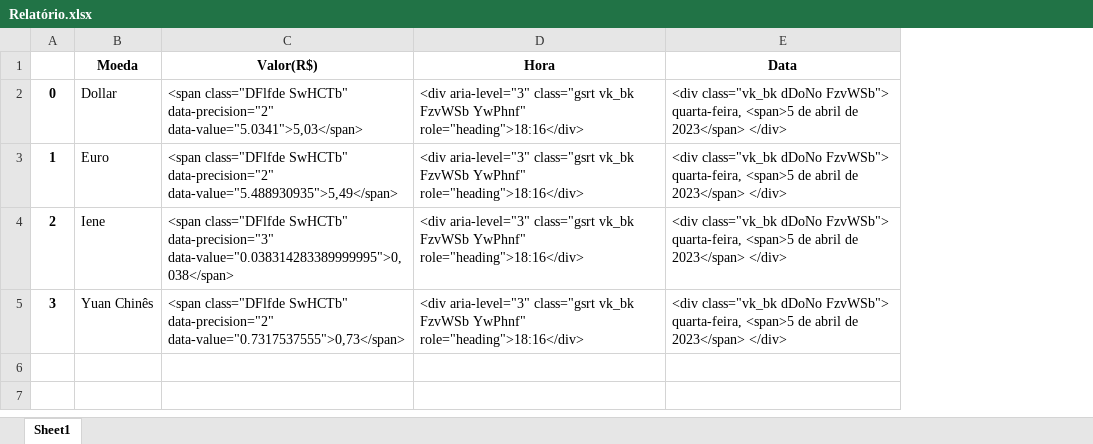
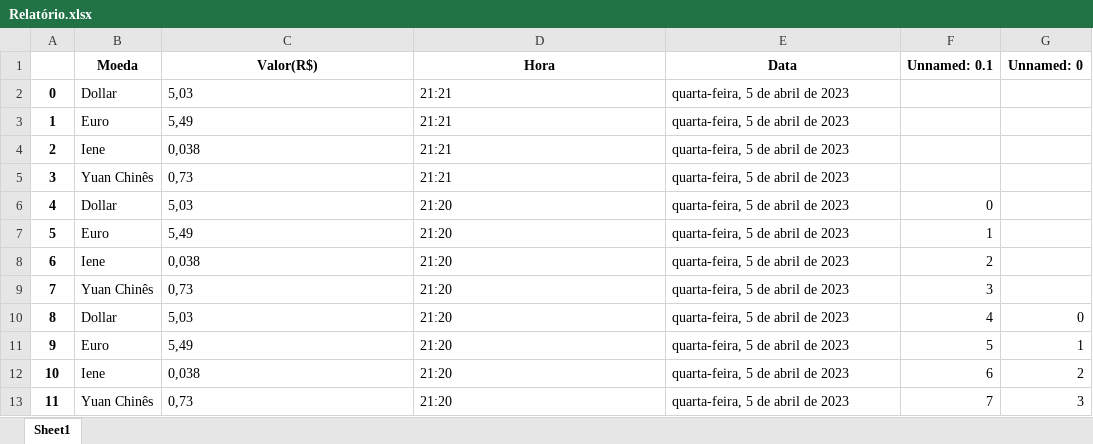
Before and after one commit to HunterLowBit/Rede_Pets, an Excel workbook: Relatório.xlsx, sheet Sheet1, drawn as a sheet; values as stored, in another font and other column widths than the file's, no borders; the diff names each change by its address in the sheet, - before the commit and + after, or states it on an @@ line.

```diff
--- a/Relatório.xlsx (sheet Sheet1)
+++ b/Relatório.xlsx (sheet Sheet1)
+column F (Unnamed: 0.1), empty
+column G (Unnamed: 0), empty
-C2 (Valor(R$)): <span class="DFlfde SwHCTb" data-precision="2" data-value="5.0341">5,03</span>
+C2 (Valor(R$)): 5,03
-D2:D5 (Hora): <div aria-level="3" class="gsrt vk_bk FzvWSb YwPhnf" role="heading">18:16</div>
+D2:D5 (Hora): 21:21
-E2:E5 (Data): <div class="vk_bk dDoNo FzvWSb"> quarta-feira, <span>5 de abril de 2023</span> </div>
+E2:E5 (Data): quarta-feira, 5 de abril de 2023
-C3 (Valor(R$)): <span class="DFlfde SwHCTb" data-precision="2" data-value="5.488930935">5,49</span>
+C3 (Valor(R$)): 5,49
-C4 (Valor(R$)): <span class="DFlfde SwHCTb" data-precision="3" data-value="0.038314283389999995">0,038</span>
+C4 (Valor(R$)): 0,038
-C5 (Valor(R$)): <span class="DFlfde SwHCTb" data-precision="2" data-value="0.7317537555">0,73</span>
+C5 (Valor(R$)): 0,73
+row 6: 4 | Dollar | 5,03 | 21:20 | quarta-feira, 5 de abril de 2023 | 0
+row 7: 5 | Euro | 5,49 | 21:20 | quarta-feira, 5 de abril de 2023 | 1
+row 8: 6 | Iene | 0,038 | 21:20 | quarta-feira, 5 de abril de 2023 | 2
+row 9: 7 | Yuan Chinês | 0,73 | 21:20 | quarta-feira, 5 de abril de 2023 | 3
+row 10: 8 | Dollar | 5,03 | 21:20 | quarta-feira, 5 de abril de 2023 | 4 | 0
+row 11: 9 | Euro | 5,49 | 21:20 | quarta-feira, 5 de abril de 2023 | 5 | 1
+row 12: 10 | Iene | 0,038 | 21:20 | quarta-feira, 5 de abril de 2023 | 6 | 2
+row 13: 11 | Yuan Chinês | 0,73 | 21:20 | quarta-feira, 5 de abril de 2023 | 7 | 3
```
Also changed, not shown: 5 other files.
